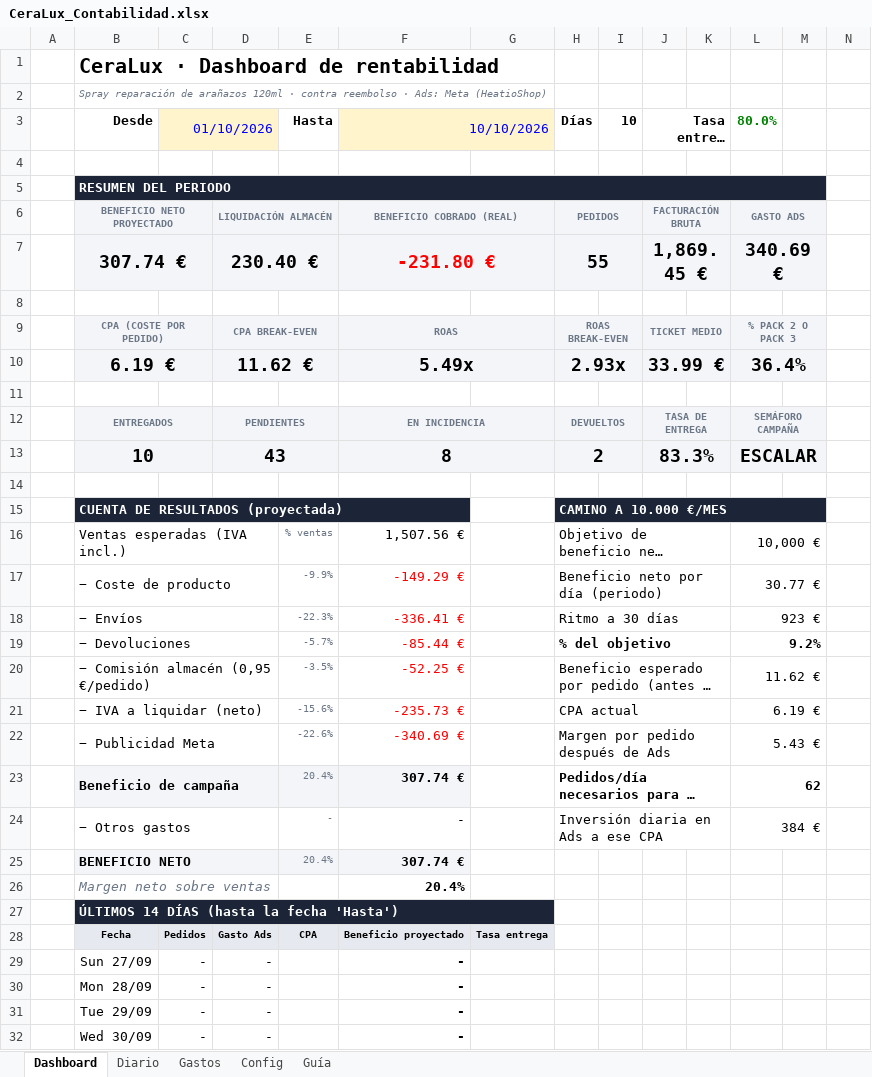
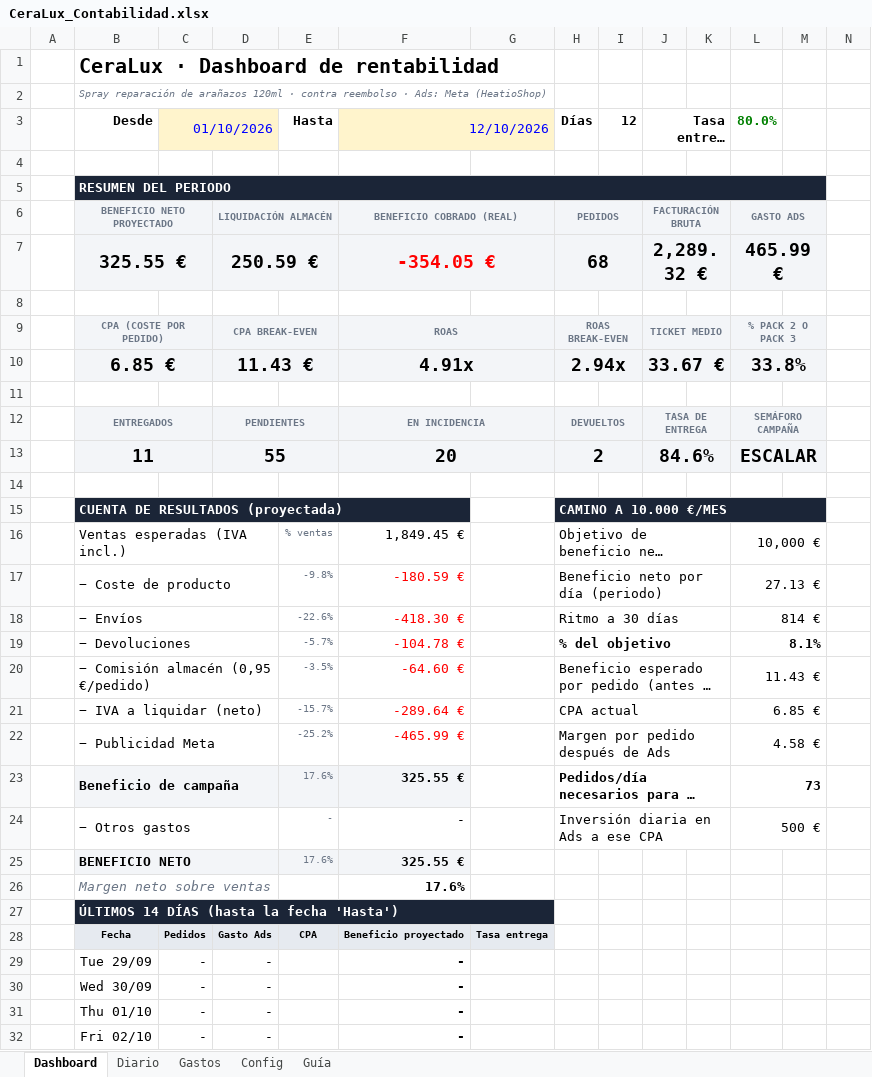
Before and after one commit to alecduncan6/CLAUDEALEC, an Excel workbook: contabilidad/CeraLux_Contabilidad.xlsx, sheet Dashboard, drawn as a sheet; only a part is shown; the shorter side is filled out with more unchanged rows; long unchanged cells end in …; values as stored, in another font and other column widths than the file's, no borders; charts and pictures and conditional formats not drawn; removed rows and columns are numbered as before the commit, all else as after; the diff covers the shown part only; the diff names each change by its address in the sheet, - before the commit and + after, or states it on an @@ line.

```diff
--- a/contabilidad/CeraLux_Contabilidad.xlsx (sheet Dashboard)
+++ b/contabilidad/CeraLux_Contabilidad.xlsx (sheet Dashboard)
-F3: 10/10/2026
+F3: 12/10/2026
-I3: 10
+I3: 12
-row 7:  | 307.74 € |  | 230.40 € |  | -231.80 € |  | 55 |  | 1,869.45 € |  | 340.69 €
+row 7:  | 325.55 € |  | 250.59 € |  | -354.05 € |  | 68 |  | 2,289.32 € |  | 465.99 €
-row 10:  | 6.19 € |  | 11.62 € |  | 5.49x |  | 2.93x |  | 33.99 € |  | 36.4%
+row 10:  | 6.85 € |  | 11.43 € |  | 4.91x |  | 2.94x |  | 33.67 € |  | 33.8%
-row 13:  | 10 |  | 43 |  | 8 |  | 2 |  | 83.3% |  | ESCALAR
+row 13:  | 11 |  | 55 |  | 20 |  | 2 |  | 84.6% |  | ESCALAR
-F16 (12/10/2026): 1,507.56 €
+F16 (12/10/2026): 1,849.45 €
-E17 (Hasta): -9.9%
+E17 (Hasta): -9.8%
-F17 (12/10/2026): -149.29 €
+F17 (12/10/2026): -180.59 €
-L17 (80.0%): 30.77 €
+L17 (80.0%): 27.13 €
-E18 (Hasta): -22.3%
+E18 (Hasta): -22.6%
-F18 (12/10/2026): -336.41 €
+F18 (12/10/2026): -418.30 €
-L18 (80.0%): 923 €
+L18 (80.0%): 814 €
-F19 (12/10/2026): -85.44 €
+F19 (12/10/2026): -104.78 €
-L19 (80.0%): 9.2%
+L19 (80.0%): 8.1%
-F20 (12/10/2026): -52.25 €
+F20 (12/10/2026): -64.60 €
-L20 (80.0%): 11.62 €
+L20 (80.0%): 11.43 €
-E21 (Hasta): -15.6%
+E21 (Hasta): -15.7%
-F21 (12/10/2026): -235.73 €
+F21 (12/10/2026): -289.64 €
-L21 (80.0%): 6.19 €
+L21 (80.0%): 6.85 €
-E22 (Hasta): -22.6%
+E22 (Hasta): -25.2%
-F22 (12/10/2026): -340.69 €
+F22 (12/10/2026): -465.99 €
-L22 (80.0%): 5.43 €
+L22 (80.0%): 4.58 €
-E23 (Hasta): 20.4%
+E23 (Hasta): 17.6%
-F23 (12/10/2026): 307.74 €
+F23 (12/10/2026): 325.55 €
-L23 (80.0%): 62
+L23 (80.0%): 73
-L24 (80.0%): 384 €
+L24 (80.0%): 500 €
-E25 (Hasta): 20.4%
+E25 (Hasta): 17.6%
-F25 (12/10/2026): 307.74 €
+F25 (12/10/2026): 325.55 €
-F26 (12/10/2026): 20.4%
+F26 (12/10/2026): 17.6%
-row 29:  | Sun 27/09 | - | - |  | -
-row 30:  | Mon 28/09 | - | - |  | -
```
Also changed, not shown: 2 added rows and 22 edited cells elsewhere in this sheet, sheet Diario, sheet Config, formulas that keep their value, charts or pictures, 1 other file.
